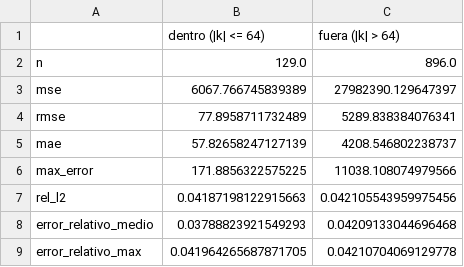
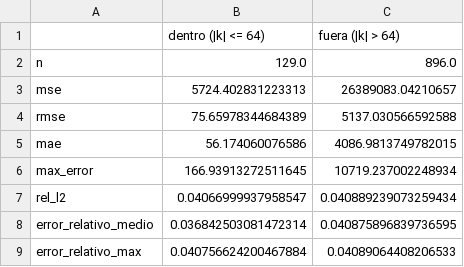
Before and after one commit to luencaro/parabolic-symbol-neural-operator, a CSV file: results/06_pdno_calor_1d/metricas_simbolo.csv, drawn as a sheet.

```diff
--- a/results/06_pdno_calor_1d/metricas_simbolo.csv
+++ b/results/06_pdno_calor_1d/metricas_simbolo.csv
@@ -2,8 +2,8 @@
 n,129.0,896.0
-mse,6067.766745839389,27982390.129647397
-rmse,77.8958711732489,5289.838384076341
-mae,57.82658247127139,4208.546802238737
-max_error,171.8856322575225,11038.108074979566
-rel_l2,0.04187198122915663,0.042105543959975456
-error_relativo_medio,0.03788823921549293,0.04209133044696468
-error_relativo_max,0.041964265687871705,0.04210704069129778
+mse,5724.402831223313,26389083.04210657
+rmse,75.65978344684389,5137.030566592588
+mae,56.174060076586,4086.9813749782015
+max_error,166.93913272511645,10719.237002248934
+rel_l2,0.04066999937958547,0.040889239073259434
+error_relativo_medio,0.036842503081472314,0.040875896839736595
+error_relativo_max,0.040756624200467884,0.04089064408206533
```
Also changed, not shown: results/06_pdno_calor_1d/certificacion.csv, results/06_pdno_calor_1d/clase.csv, 11 other files.
